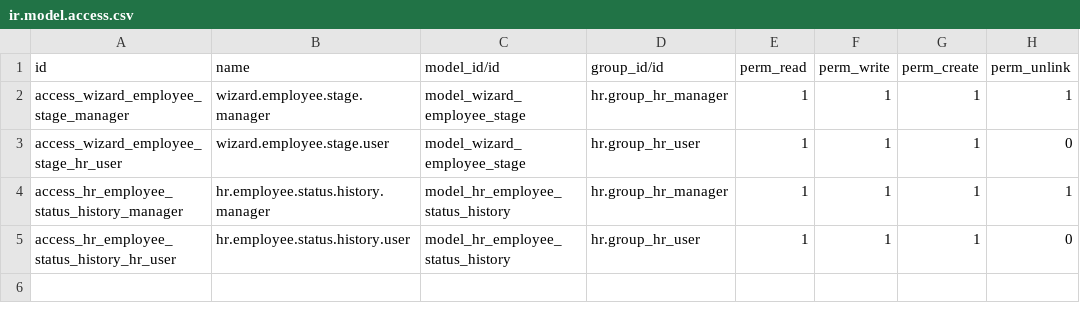
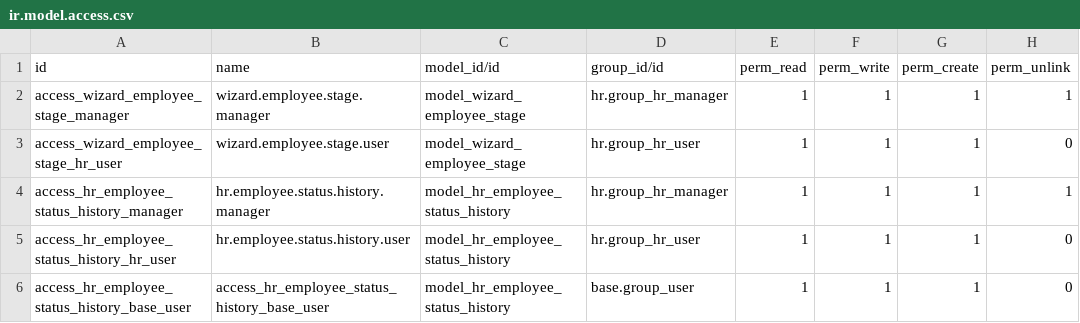
Before and after one commit to gitmehedi/oca_addons, a CSV file: employee_stages/security/ir.model.access.csv, drawn as a sheet.

Commit message:
[FIX] Fix issue on employee stages

```diff
--- a/employee_stages/security/ir.model.access.csv
+++ b/employee_stages/security/ir.model.access.csv
@@ -5 +5,2 @@ access_hr_employee_status_history_manager,hr.employee.status.history.manager,mod
 access_hr_employee_status_history_hr_user,hr.employee.status.history.user,model_hr_employee_status_history,hr.group_hr_user,1,1,1,0
+access_hr_employee_status_history_base_user,access_hr_employee_status_history_base_user,model_hr_employee_status_history,base.group_user,1,1,1,0
```
